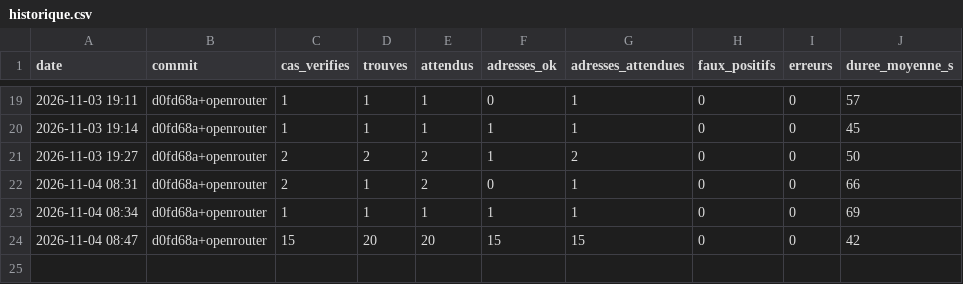
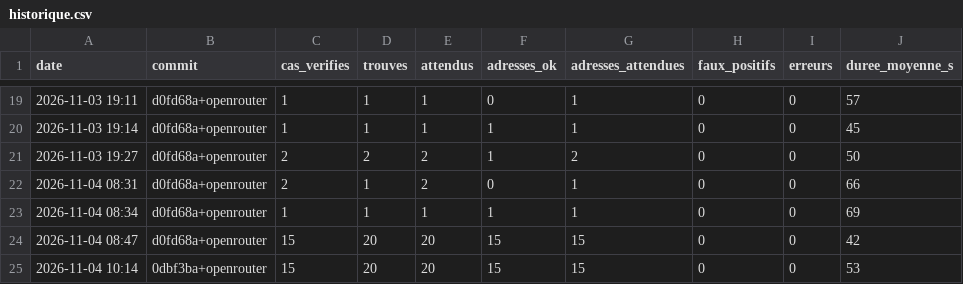
Before and after one commit to FBEN19/TravelPoint, a CSV file: bench/historique.csv, drawn as a sheet; only a part is shown, gaps mark what is left out.

```diff
--- a/bench/historique.csv
+++ b/bench/historique.csv
@@ -24 +24,2 @@ date,commit,cas_verifies,trouves,attendus,adresses_ok,adresses_attendues,faux_po
 2026-11-04 08:47,d0fd68a+openrouter,15,20,20,15,15,0,0,42
+2026-11-04 10:14,0dbf3ba+openrouter,15,20,20,15,15,0,0,53
```
Also changed, not shown: 13 other files.
